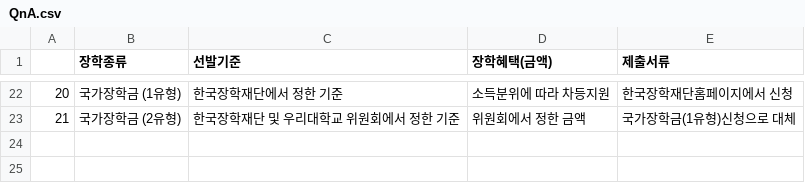
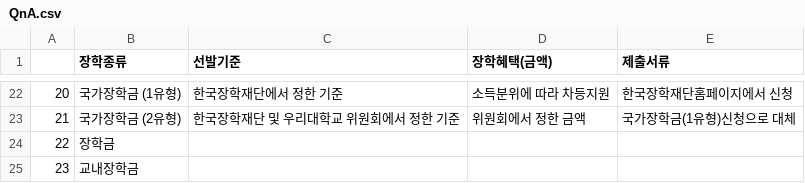
Before and after one commit to Byeongryul/kmu_chatbot_AI, a CSV file: rsc/data_mapping/QnA.csv, drawn as a sheet; only a part is shown, gaps mark what is left out; the diff names each change by its address in the sheet, - before the commit and + after, or states it on an @@ line.

```diff
--- a/rsc/data_mapping/QnA.csv
+++ b/rsc/data_mapping/QnA.csv
+row 24: 22 | 장학금
+row 25: 23 | 교내장학금
```
Also changed, not shown: 3 other files.
